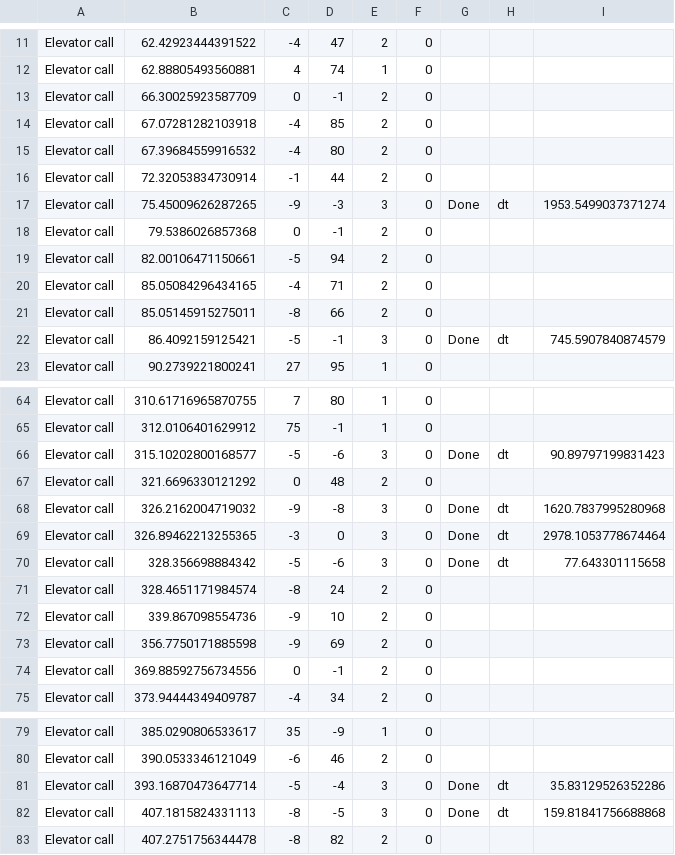
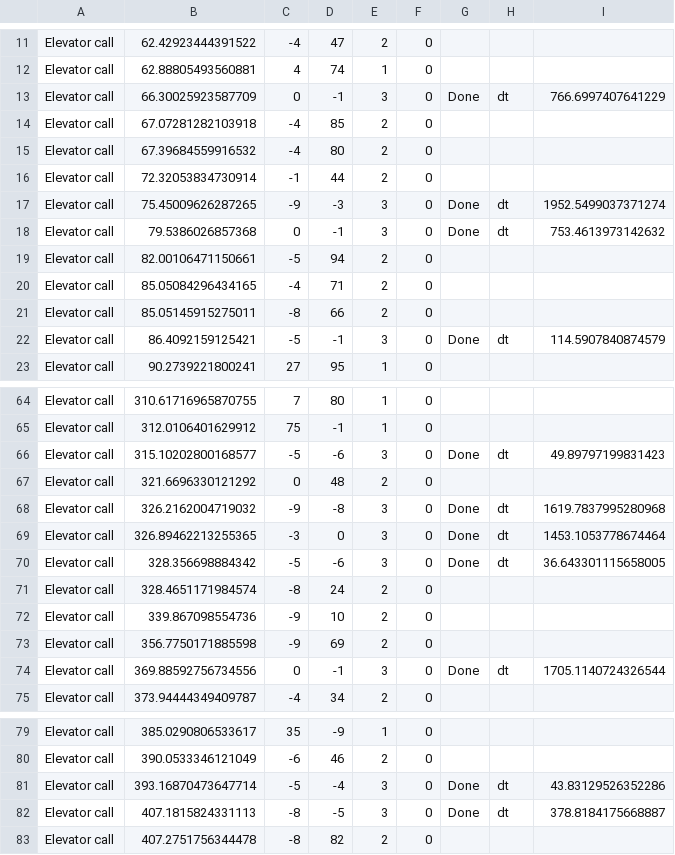
Before and after one commit to B-O-Y-group/OOP-Ex0, a CSV file: out/Ex0_Calls_case_7_.csv, drawn as a sheet; only a part is shown, gaps mark what is left out; the diff covers the shown part only.

```diff
--- a/out/Ex0_Calls_case_7_.csv
+++ b/out/Ex0_Calls_case_7_.csv
@@ -12,3 +12,3 @@ Elevator call,62.42923444391522,-4,47,2,0
 Elevator call,62.88805493560881,4,74,1,0
-Elevator call,66.30025923587709,0,-1,2,0
+Elevator call,66.30025923587709,0,-1,3,0, Done, dt, 766.6997407641229
 Elevator call,67.07281282103918,-4,85,2,0
@@ -16,4 +16,4 @@ Elevator call,67.39684559916532,-4,80,2,0
 Elevator call,72.32053834730914,-1,44,2,0
-Elevator call,75.45009626287265,-9,-3,3,0, Done, dt, 1953.5499037371274
-Elevator call,79.5386026857368,0,-1,2,0
+Elevator call,75.45009626287265,-9,-3,3,0, Done, dt, 1952.5499037371274
+Elevator call,79.5386026857368,0,-1,3,0, Done, dt, 753.4613973142632
 Elevator call,82.00106471150661,-5,94,2,0
@@ -21,3 +21,3 @@ Elevator call,85.05084296434165,-4,71,2,0
 Elevator call,85.05145915275011,-8,66,2,0
-Elevator call,86.4092159125421,-5,-1,3,0, Done, dt, 745.5907840874579
+Elevator call,86.4092159125421,-5,-1,3,0, Done, dt, 114.5907840874579
 Elevator call,90.2739221800241,27,95,1,0
@@ -65,7 +65,7 @@ Elevator call,310.61716965870755,7,80,1,0
 Elevator call,312.0106401629912,75,-1,1,0
-Elevator call,315.10202800168577,-5,-6,3,0, Done, dt, 90.89797199831423
+Elevator call,315.10202800168577,-5,-6,3,0, Done, dt, 49.89797199831423
 Elevator call,321.6696330121292,0,48,2,0
-Elevator call,326.2162004719032,-9,-8,3,0, Done, dt, 1620.7837995280968
-Elevator call,326.89462213255365,-3,0,3,0, Done, dt, 2978.1053778674464
-Elevator call,328.356698884342,-5,-6,3,0, Done, dt, 77.643301115658
+Elevator call,326.2162004719032,-9,-8,3,0, Done, dt, 1619.7837995280968
+Elevator call,326.89462213255365,-3,0,3,0, Done, dt, 1453.1053778674464
+Elevator call,328.356698884342,-5,-6,3,0, Done, dt, 36.643301115658005
 Elevator call,328.4651171984574,-8,24,2,0
@@ -73,3 +73,3 @@ Elevator call,339.867098554736,-9,10,2,0
 Elevator call,356.7750171885598,-9,69,2,0
-Elevator call,369.88592756734556,0,-1,2,0
+Elevator call,369.88592756734556,0,-1,3,0, Done, dt, 1705.1140724326544
 Elevator call,373.94444349409787,-4,34,2,0
@@ -80,4 +80,4 @@ Elevator call,385.0290806533617,35,-9,1,0
 Elevator call,390.0533346121049,-6,46,2,0
-Elevator call,393.16870473647714,-5,-4,3,0, Done, dt, 35.83129526352286
-Elevator call,407.1815824331113,-8,-5,3,0, Done, dt, 159.81841756688868
+Elevator call,393.16870473647714,-5,-4,3,0, Done, dt, 43.83129526352286
+Elevator call,407.1815824331113,-8,-5,3,0, Done, dt, 378.8184175668887
 Elevator call,407.2751756344478,-8,82,2,0
```
Also changed, not shown: 123 edited cells elsewhere in this file, out/Ex0_Calls_case_9_.csv, 42 other files.
